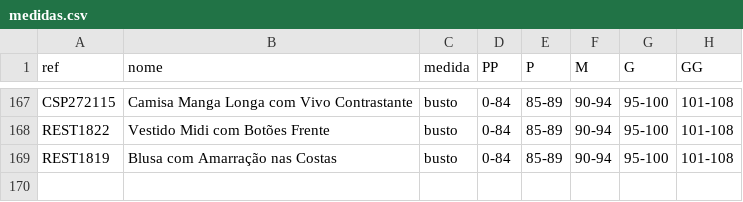
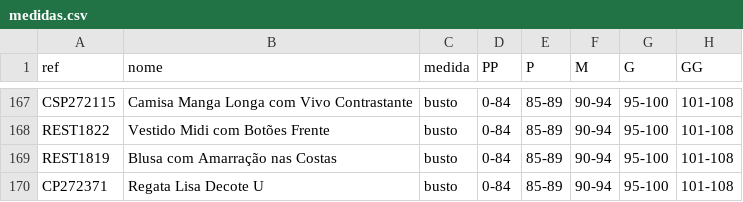
Before and after one commit to joaobressann-lab/medidas-carlota, a CSV file: medidas.csv, drawn as a sheet; only a part is shown, gaps mark what is left out.

Commit message:
Add CP272371

```diff
--- a/medidas.csv
+++ b/medidas.csv
@@ -169 +169,2 @@ REST1822;Vestido Midi com Botões Frente;busto;0-84;85-89;90-94;95-100;101-108
 REST1819;Blusa com Amarração nas Costas;busto;0-84;85-89;90-94;95-100;101-108
+CP272371;Regata Lisa Decote U;busto;0-84;85-89;90-94;95-100;101-108
```
